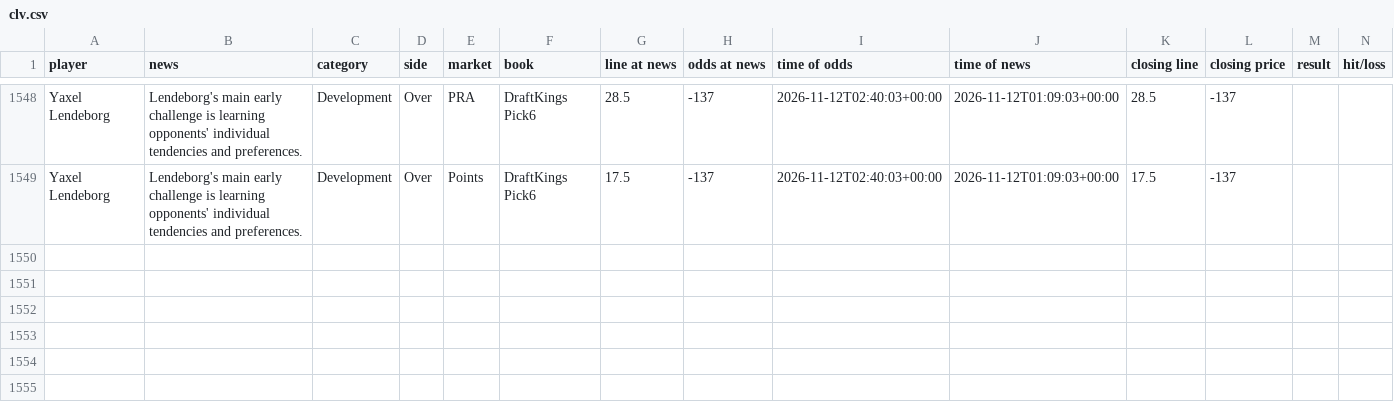
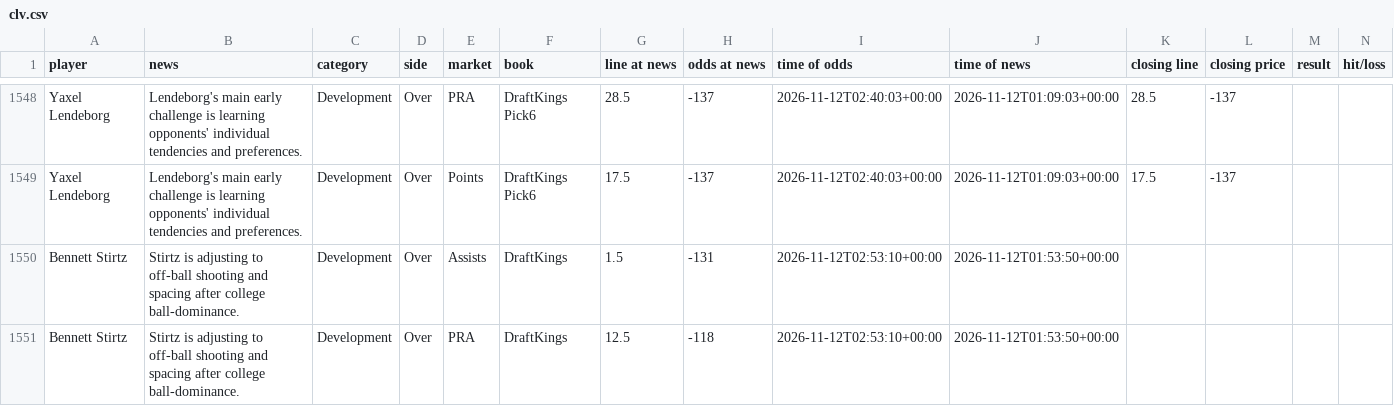
Before and after one commit to jriordan55/nba-news-scanner, a CSV file: data/clv.csv, drawn as a sheet; only a part is shown, gaps mark what is left out; rows hold the shown columns only; the diff names each change by its address in the sheet, - before the commit and + after, or states it on an @@ line.

```diff
--- a/data/clv.csv
+++ b/data/clv.csv
+row 1550: Bennett Stirtz | Stirtz is adjusting to off-ball shooting and spacing after college ball-dominance. | Development | Over | Assists | DraftKings | 1.5 | -131 | 2026-11-12T02:53:10+00:00 | 2026-11-12T01:53:50+00:00
+row 1551: Bennett Stirtz | Stirtz is adjusting to off-ball shooting and spacing after college ball-dominance. | Development | Over | PRA | DraftKings | 12.5 | -118 | 2026-11-12T02:53:10+00:00 | 2026-11-12T01:53:50+00:00
```
Also changed, not shown: 1 other file.
